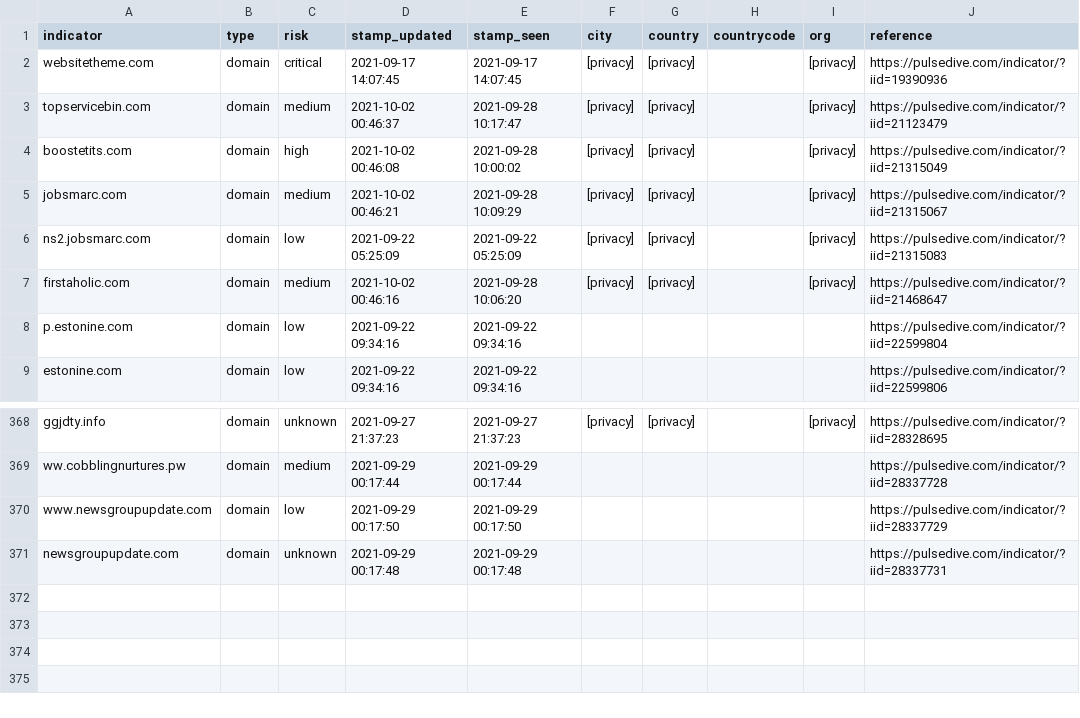
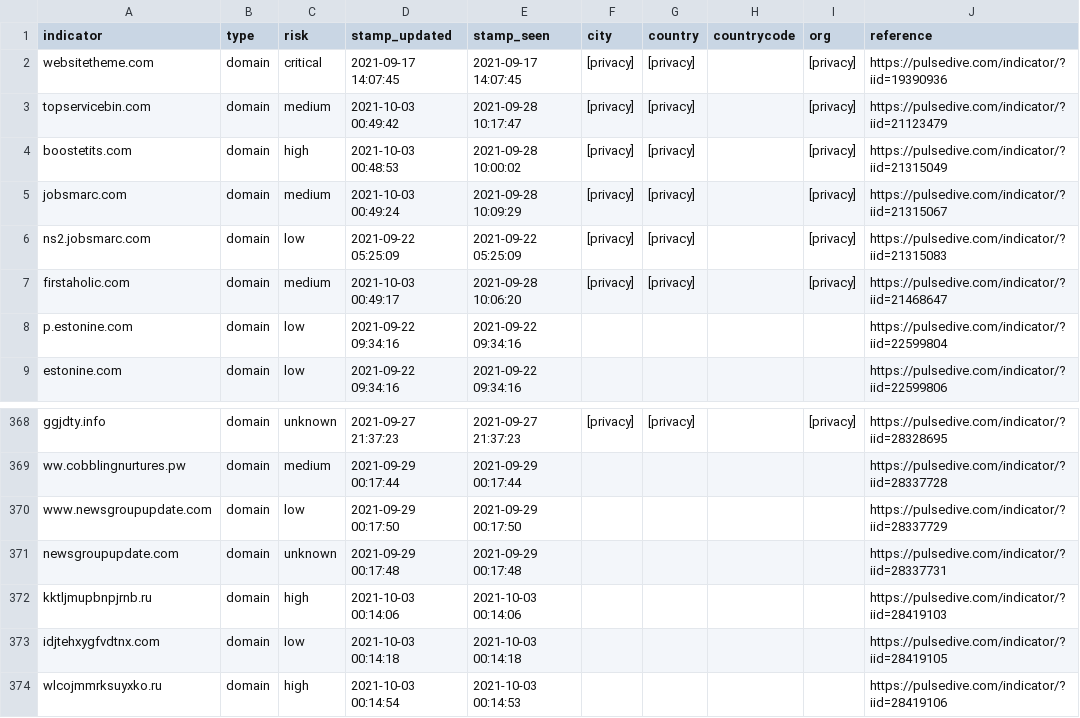
Before and after one commit to idunno101/Hosts_That_idunno, a CSV file: fetch-api-data-action/85-17-31-122_shadowserver.csv, drawn as a sheet; only a part is shown, gaps mark what is left out.

```diff
--- a/fetch-api-data-action/85-17-31-122_shadowserver.csv
+++ b/fetch-api-data-action/85-17-31-122_shadowserver.csv
@@ -2,7 +2,7 @@ indicator,type,risk,stamp_updated,stamp_seen,city,country,countrycode,org,refere
 websitetheme.com,domain,critical,"2021-09-17 14:07:45","2021-09-17 14:07:45",[privacy],[privacy],,[privacy],https://pulsedive.com/indicator/?iid=19390936
-topservicebin.com,domain,medium,"2021-10-02 00:46:37","2021-09-28 10:17:47",[privacy],[privacy],,[privacy],https://pulsedive.com/indicator/?iid=21123479
-boostetits.com,domain,high,"2021-10-02 00:46:08","2021-09-28 10:00:02",[privacy],[privacy],,[privacy],https://pulsedive.com/indicator/?iid=21315049
-jobsmarc.com,domain,medium,"2021-10-02 00:46:21","2021-09-28 10:09:29",[privacy],[privacy],,[privacy],https://pulsedive.com/indicator/?iid=21315067
+topservicebin.com,domain,medium,"2021-10-03 00:49:42","2021-09-28 10:17:47",[privacy],[privacy],,[privacy],https://pulsedive.com/indicator/?iid=21123479
+boostetits.com,domain,high,"2021-10-03 00:48:53","2021-09-28 10:00:02",[privacy],[privacy],,[privacy],https://pulsedive.com/indicator/?iid=21315049
+jobsmarc.com,domain,medium,"2021-10-03 00:49:24","2021-09-28 10:09:29",[privacy],[privacy],,[privacy],https://pulsedive.com/indicator/?iid=21315067
 ns2.jobsmarc.com,domain,low,"2021-09-22 05:25:09","2021-09-22 05:25:09",[privacy],[privacy],,[privacy],https://pulsedive.com/indicator/?iid=21315083
-firstaholic.com,domain,medium,"2021-10-02 00:46:16","2021-09-28 10:06:20",[privacy],[privacy],,[privacy],https://pulsedive.com/indicator/?iid=21468647
+firstaholic.com,domain,medium,"2021-10-03 00:49:17","2021-09-28 10:06:20",[privacy],[privacy],,[privacy],https://pulsedive.com/indicator/?iid=21468647
 p.estonine.com,domain,low,"2021-09-22 09:34:16","2021-09-22 09:34:16",,,,,https://pulsedive.com/indicator/?iid=22599804
@@ -371 +371,4 @@ www.newsgroupupdate.com,domain,low,"2021-09-29 00:17:50","2021-09-29 00:17:50",,
 newsgroupupdate.com,domain,unknown,"2021-09-29 00:17:48","2021-09-29 00:17:48",,,,,https://pulsedive.com/indicator/?iid=28337731
+kktljmupbnpjrnb.ru,domain,high,"2021-10-03 00:14:06","2021-10-03 00:14:06",,,,,https://pulsedive.com/indicator/?iid=28419103
+idjtehxygfvdtnx.com,domain,low,"2021-10-03 00:14:18","2021-10-03 00:14:18",,,,,https://pulsedive.com/indicator/?iid=28419105
+wlcojmmrksuyxko.ru,domain,high,"2021-10-03 00:14:54","2021-10-03 00:14:53",,,,,https://pulsedive.com/indicator/?iid=28419106
```
Also changed, not shown: 1 other file.
